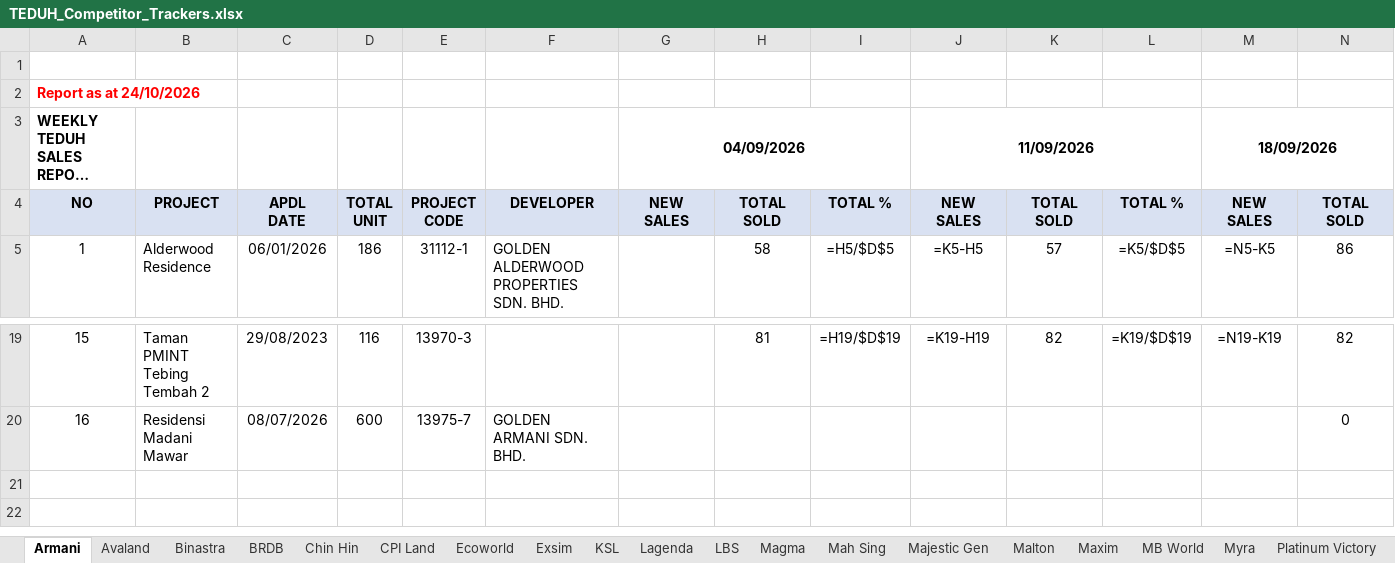
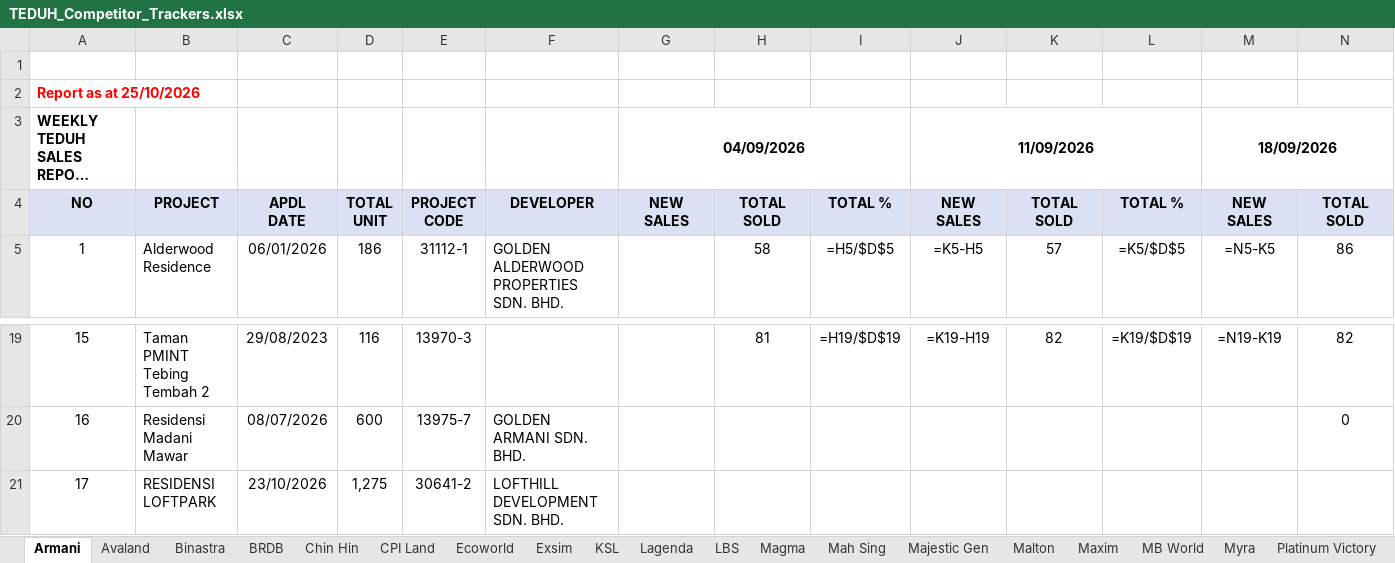
Before and after one commit to smtcu/teduh-tracker, an Excel workbook: docs/downloads/TEDUH_Competitor_Trackers.xlsx, sheet Armani, drawn as a sheet; only a part is shown, gaps mark what is left out; long unchanged cells end in …; values as stored, in another font and other column widths than the file's, no borders; formulas without a stored value are shown as written; rows hold the shown columns only; the diff names each change by its address in the sheet, - before the commit and + after, or states it on an @@ line.

```diff
--- a/docs/downloads/TEDUH_Competitor_Trackers.xlsx (sheet Armani)
+++ b/docs/downloads/TEDUH_Competitor_Trackers.xlsx (sheet Armani)
@@ column A renumbered in row 2 @@
+row 21: 17 | RESIDENSI LOFTPARK | 23/10/2026 | 1,275 | 30641-2 | LOFTHILL DEVELOPMENT SDN. BHD.
```
Also changed, not shown: sheet Magma, sheet Binastra, sheet Radium, sheet Maxim, sheet TS Law, sheet Skyworld, 22 more sheets, docs/downloads/Johor_Teduh_Weekly_Update.xlsx, docs/downloads/Seputeh_Hills_Teduh_Weekly_Update.xlsx, 22 other files.
